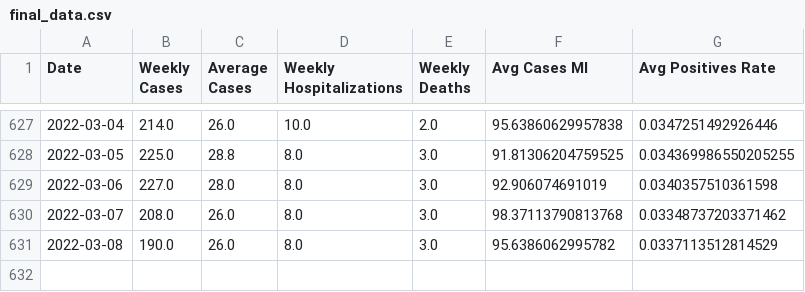
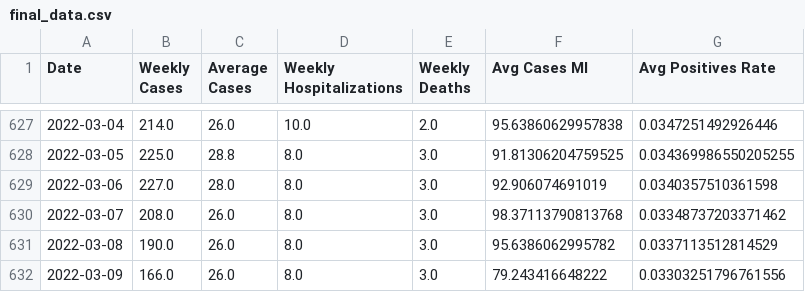
Before and after one commit to josephwysocki/FreshStartDashboard, a CSV file: docs/final_data.csv, drawn as a sheet; only a part is shown, gaps mark what is left out; the diff names each change by its address in the sheet, - before the commit and + after, or states it on an @@ line.

```diff
--- a/docs/final_data.csv
+++ b/docs/final_data.csv
+row 632: 2022-03-09 | 166.0 | 26.0 | 8.0 | 3.0 | 79.243416648222 | 0.03303251796761556
```
Also changed, not shown: final_data.csv, 1 other file.
